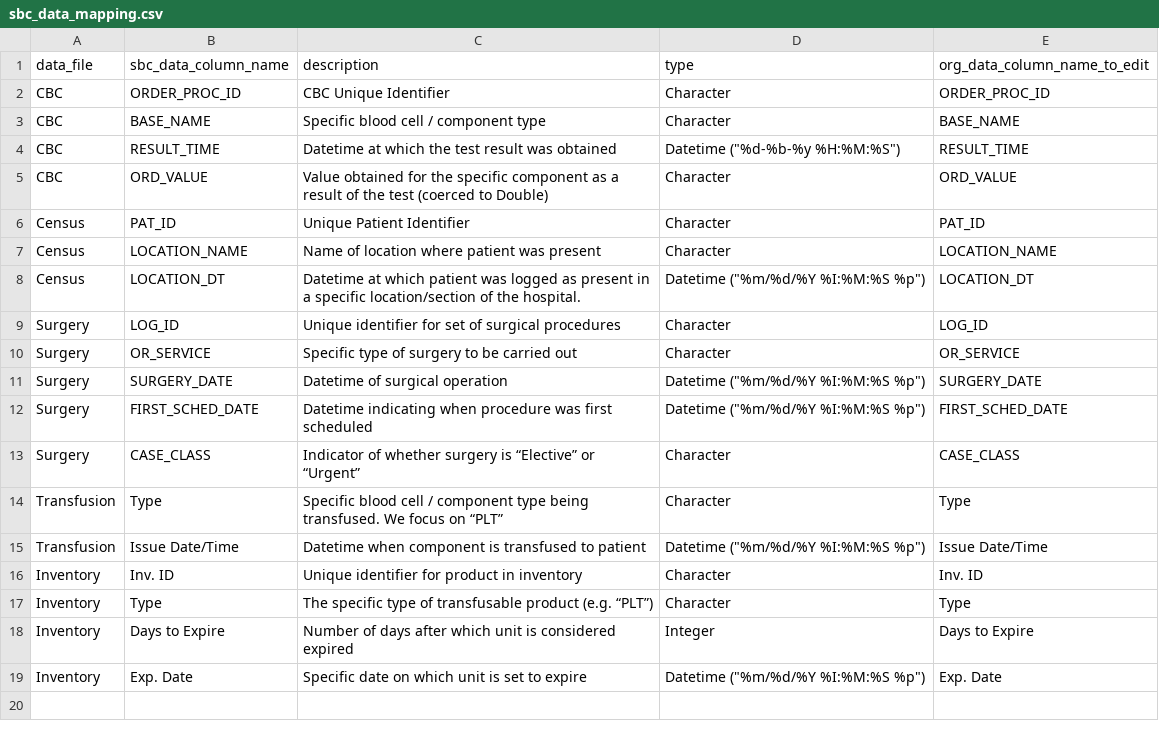
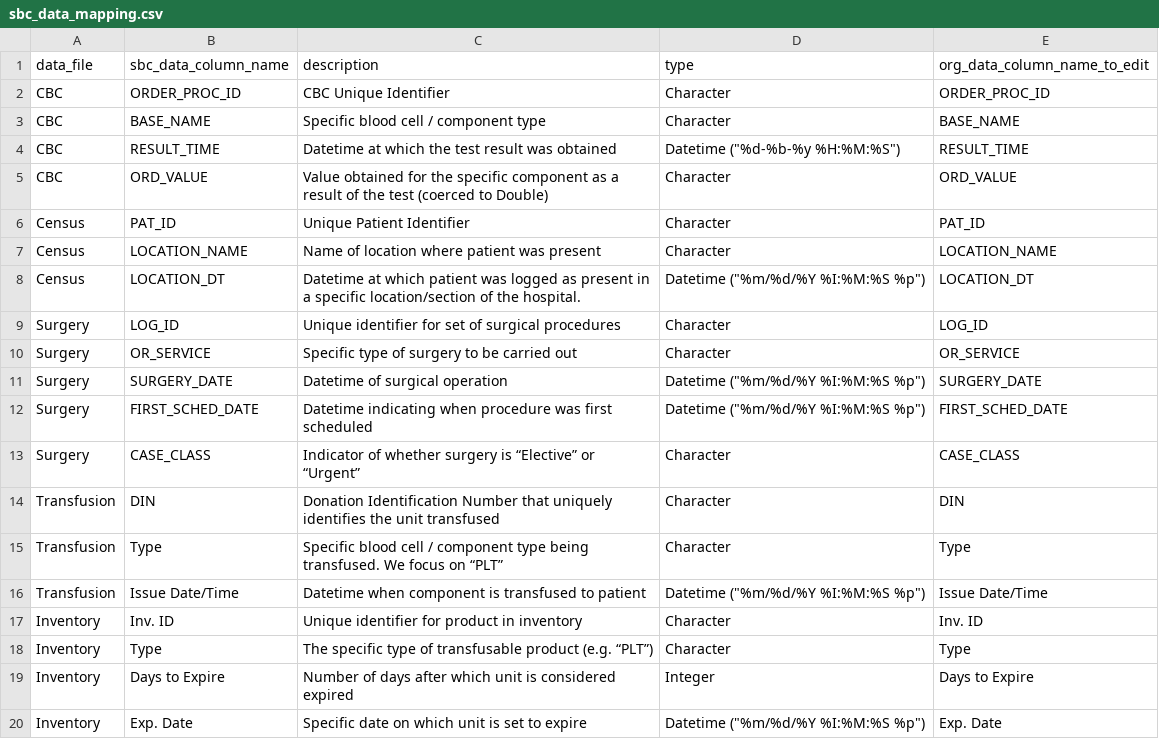
Before and after one commit to bnaras/SBCpip, a CSV file: inst/extdata/sbc_data_mapping.csv, drawn as a sheet; the diff names each change by its address in the sheet, - before the commit and + after, or states it on an @@ line.

```diff
--- a/inst/extdata/sbc_data_mapping.csv
+++ b/inst/extdata/sbc_data_mapping.csv
+row 14: Transfusion | DIN | Donation Identification Number that uniquely identifies the unit transfused | Character | DIN
```
Also changed, not shown: 5 other files.
